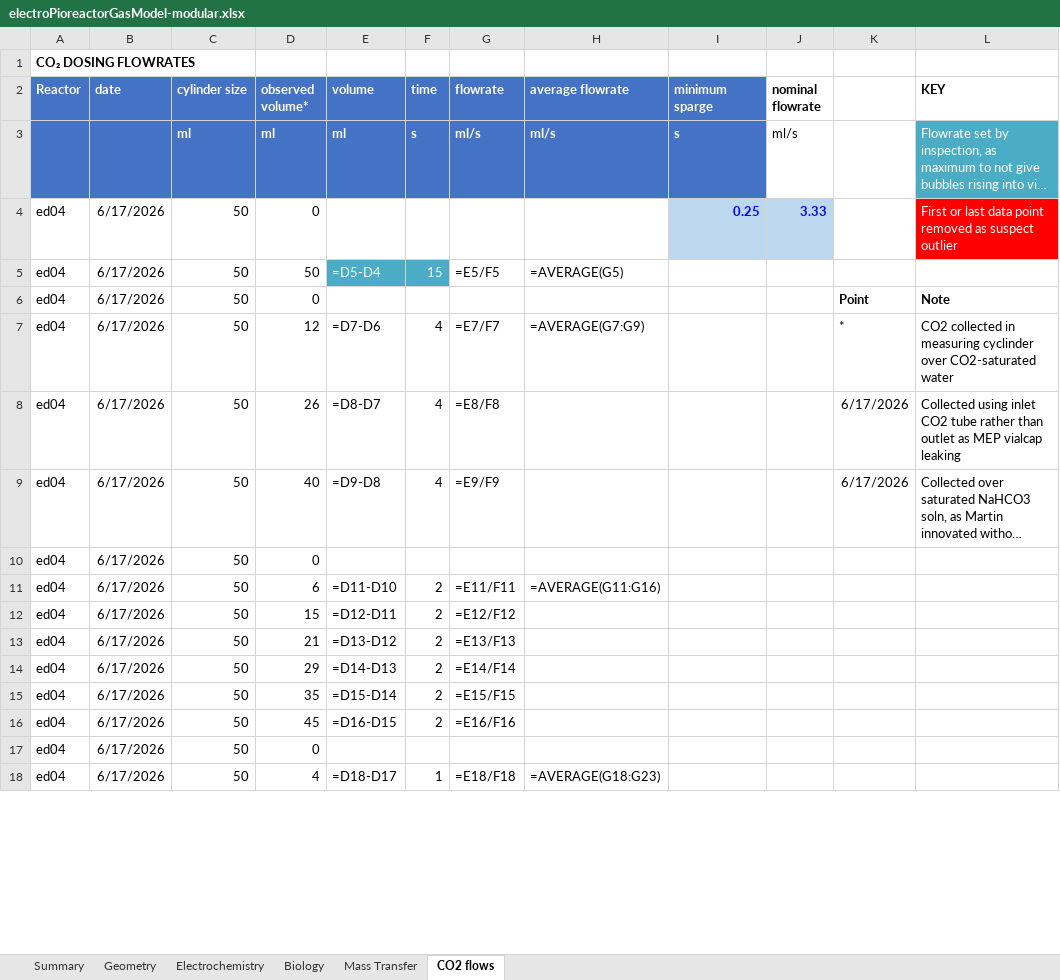
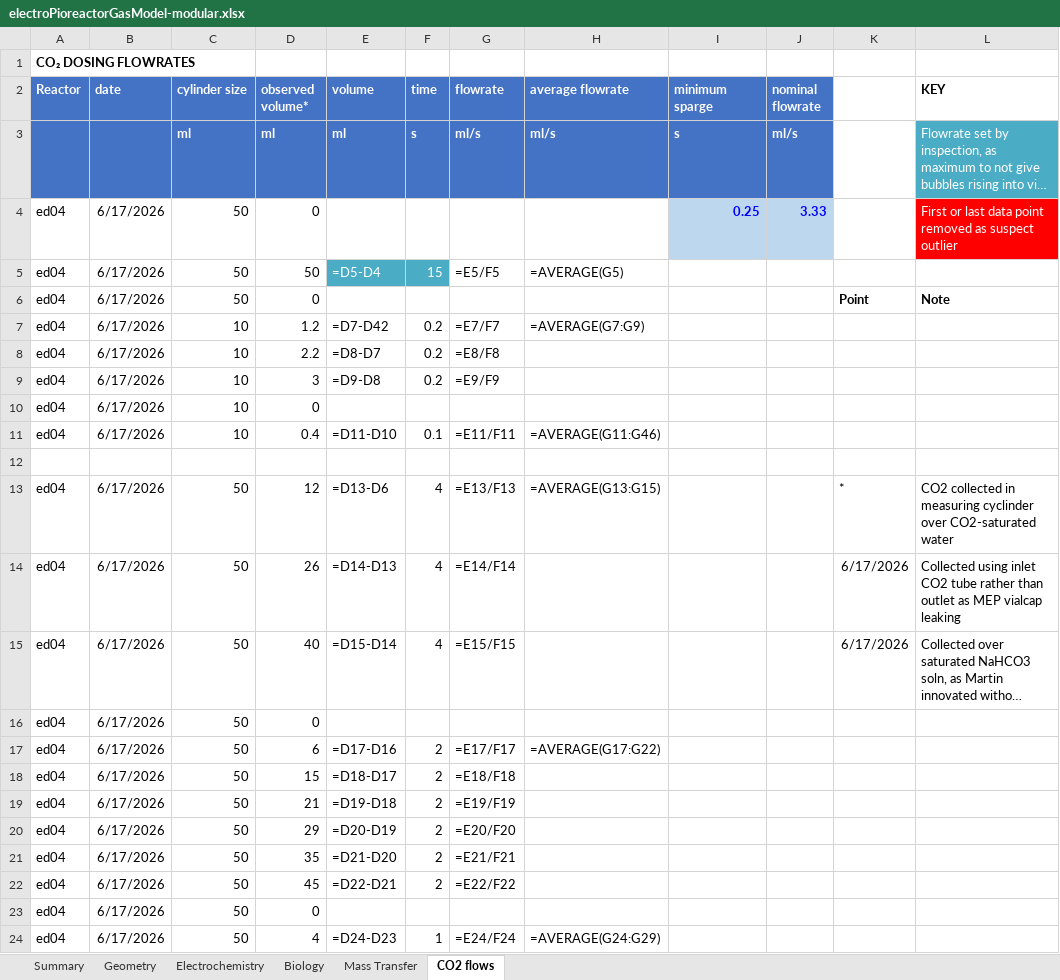
Before and after one commit to amy-bo/electroPioreactor, an Excel workbook: Media/electroPioreactorGasModel-modular.xlsx, sheet CO2 flows, drawn as a sheet; only a part is shown; long unchanged cells end in …; values as stored, in another font and other column widths than the file's, no borders; formulas without a stored value are shown as written; conditional formats not drawn; addresses are those after the commit; the diff covers the shown part only; the diff names each change by its address in the sheet, - before the commit and + after, or states it on an @@ line.

```diff
--- a/Media/electroPioreactorGasModel-modular.xlsx (sheet CO2 flows)
+++ b/Media/electroPioreactorGasModel-modular.xlsx (sheet CO2 flows)
@@ J2:J3 fill: none → #4472C4, text colour: black → #FFFFFF @@
-J3 bold: off
+J3 bold: on
+row 7: ed04 | 6/17/2026 | 10 | 1.2 | =D7-D42 | 0.2 | =E7/F7 | =AVERAGE(G7:G9)
+row 8: ed04 | 6/17/2026 | 10 | 2.2 | =D8-D7 | 0.2 | =E8/F8
+row 9: ed04 | 6/17/2026 | 10 | 3 | =D9-D8 | 0.2 | =E9/F9
@@ row 40 moved to row 10: ed04 @@
+row 11: ed04 | 6/17/2026 | 10 | 0.4 | =D11-D10 | 0.1 | =E11/F11 | =AVERAGE(G11:G46)
+row 12: (empty)
-E13 (volume): =D7-D6
+E13 (volume): =D13-D6
-G13 (flowrate): =E7/F7
+G13 (flowrate): =E13/F13
-H13 (average flowrate): =AVERAGE(G7:G9)
+H13 (average flowrate): =AVERAGE(G13:G15)
-E14 (volume): =D8-D7
+E14 (volume): =D14-D13
-G14 (flowrate): =E8/F8
+G14 (flowrate): =E14/F14
-E15 (volume): =D9-D8
+E15 (volume): =D15-D14
-G15 (flowrate): =E9/F9
+G15 (flowrate): =E15/F15
-E17 (volume): =D11-D10
+E17 (volume): =D17-D16
-G17 (flowrate): =E11/F11
+G17 (flowrate): =E17/F17
-H17 (average flowrate): =AVERAGE(G11:G16)
+H17 (average flowrate): =AVERAGE(G17:G22)
-E18 (volume): =D12-D11
+E18 (volume): =D18-D17
-G18 (flowrate): =E12/F12
+G18 (flowrate): =E18/F18
-E19 (volume): =D13-D12
+E19 (volume): =D19-D18
-G19 (flowrate): =E13/F13
+G19 (flowrate): =E19/F19
-E20 (volume): =D14-D13
+E20 (volume): =D20-D19
-G20 (flowrate): =E14/F14
+G20 (flowrate): =E20/F20
-E21 (volume): =D15-D14
+E21 (volume): =D21-D20
-G21 (flowrate): =E15/F15
+G21 (flowrate): =E21/F21
-E22 (volume): =D16-D15
+E22 (volume): =D22-D21
-G22 (flowrate): =E16/F16
+G22 (flowrate): =E22/F22
-E24 (volume): =D18-D17
+E24 (volume): =D24-D23
-G24 (flowrate): =E18/F18
+G24 (flowrate): =E24/F24
-H24 (average flowrate): =AVERAGE(G18:G23)
+H24 (average flowrate): =AVERAGE(G24:G29)
```
Also changed, not shown: 4 removed rows and 44 edited cells elsewhere in this sheet, sheet Electrochemistry, sheet Summary, sheet Mass Transfer, sheet Biology, sheet Geometry.
